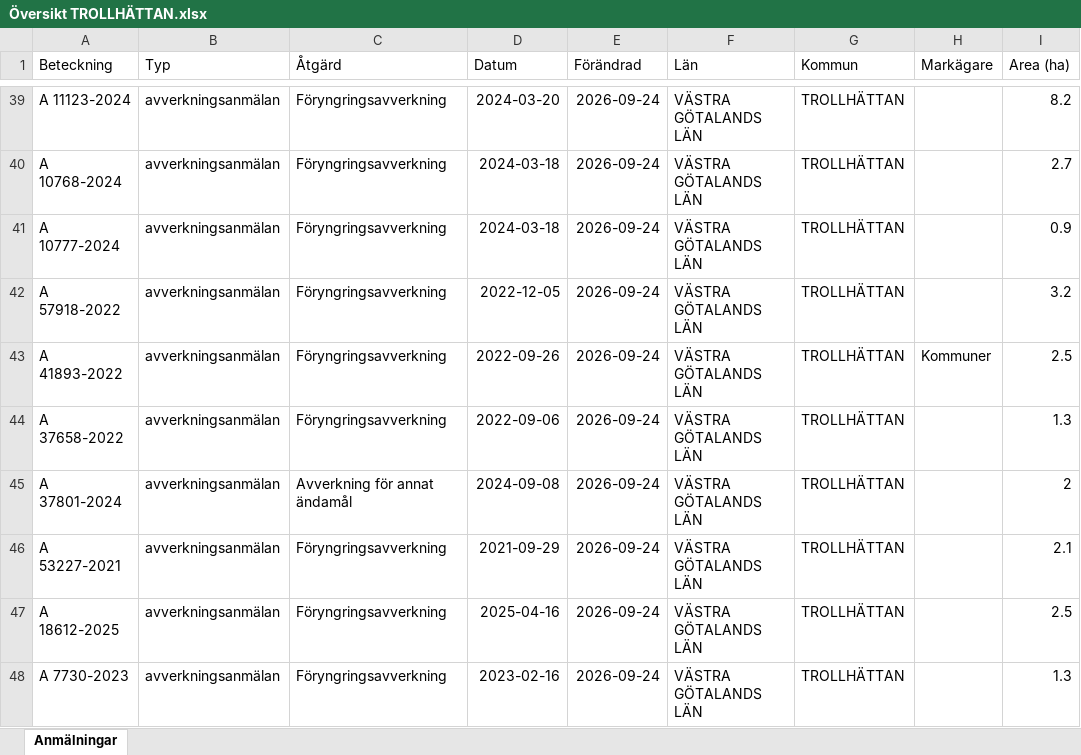
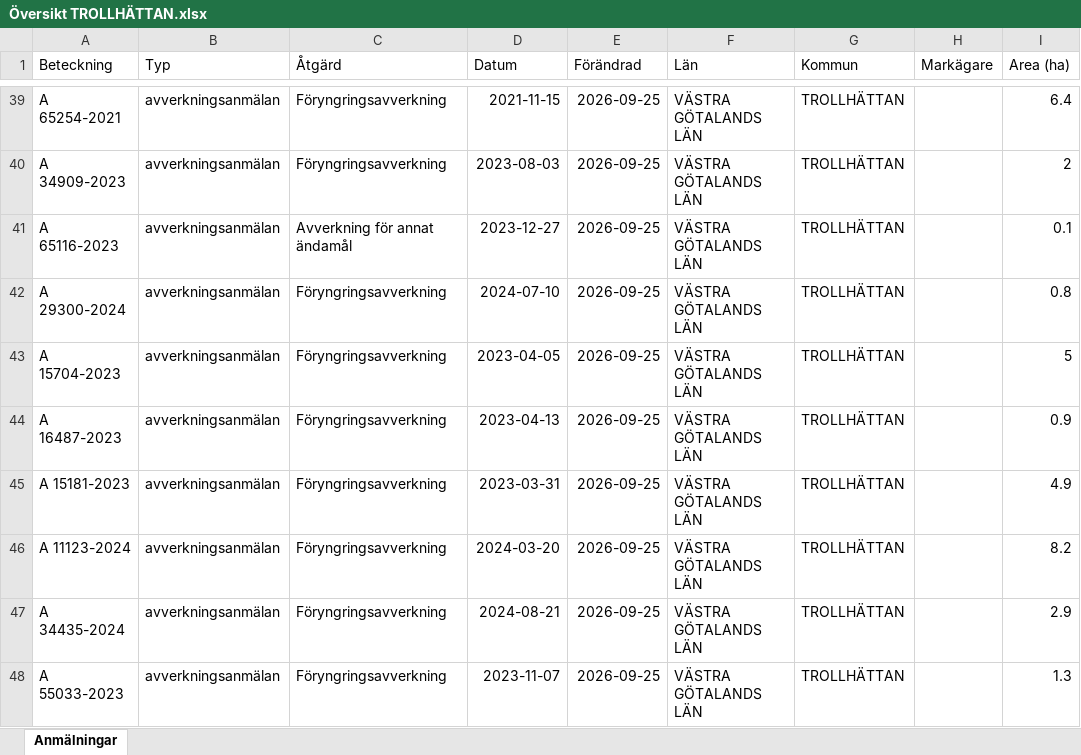
Before and after one commit to klasma/Logging_1488, an Excel workbook: Översikt TROLLHÄTTAN.xlsx, sheet Anmälningar, drawn as a sheet; only a part is shown, gaps mark what is left out; values as stored, in another font and other column widths than the file's, no borders; the diff covers the shown part only; the diff names each change by its address in the sheet, - before the commit and + after, or states it on an @@ line.

```diff
--- a/Översikt TROLLHÄTTAN.xlsx (sheet Anmälningar)
+++ b/Översikt TROLLHÄTTAN.xlsx (sheet Anmälningar)
-A39 (Beteckning): A 11123-2024
+A39 (Beteckning): A 65254-2021
-D39 (Datum): 2024-03-20
+D39 (Datum): 2021-11-15
-E39:E48 (Förändrad): 2026-09-24
+E39:E48 (Förändrad): 2026-09-25
-I39 (Area (ha)): 8.2
+I39 (Area (ha)): 6.4
-A40 (Beteckning): A 10768-2024
+A40 (Beteckning): A 34909-2023
-D40 (Datum): 2024-03-18
+D40 (Datum): 2023-08-03
-I40 (Area (ha)): 2.7
+I40 (Area (ha)): 2
-A41 (Beteckning): A 10777-2024
+A41 (Beteckning): A 65116-2023
-C41 (Åtgärd): Föryngringsavverkning
+C41 (Åtgärd): Avverkning för annat ändamål
-D41 (Datum): 2024-03-18
+D41 (Datum): 2023-12-27
-I41 (Area (ha)): 0.9
+I41 (Area (ha)): 0.1
-A42 (Beteckning): A 57918-2022
+A42 (Beteckning): A 29300-2024
-D42 (Datum): 2022-12-05
+D42 (Datum): 2024-07-10
-I42 (Area (ha)): 3.2
+I42 (Area (ha)): 0.8
-A43 (Beteckning): A 41893-2022
+A43 (Beteckning): A 15704-2023
-D43 (Datum): 2022-09-26
+D43 (Datum): 2023-04-05
-H43 (Markägare): Kommuner
+H43 (Markägare): (empty)
-I43 (Area (ha)): 2.5
+I43 (Area (ha)): 5
-A44 (Beteckning): A 37658-2022
+A44 (Beteckning): A 16487-2023
-D44 (Datum): 2022-09-06
+D44 (Datum): 2023-04-13
-I44 (Area (ha)): 1.3
+I44 (Area (ha)): 0.9
-A45 (Beteckning): A 37801-2024
+A45 (Beteckning): A 15181-2023
-C45 (Åtgärd): Avverkning för annat ändamål
+C45 (Åtgärd): Föryngringsavverkning
-D45 (Datum): 2024-09-08
+D45 (Datum): 2023-03-31
-I45 (Area (ha)): 2
+I45 (Area (ha)): 4.9
-A46 (Beteckning): A 53227-2021
+A46 (Beteckning): A 11123-2024
-D46 (Datum): 2021-09-29
+D46 (Datum): 2024-03-20
-I46 (Area (ha)): 2.1
+I46 (Area (ha)): 8.2
-A47 (Beteckning): A 18612-2025
+A47 (Beteckning): A 34435-2024
-D47 (Datum): 2025-04-16
+D47 (Datum): 2024-08-21
-I47 (Area (ha)): 2.5
+I47 (Area (ha)): 2.9
-A48 (Beteckning): A 7730-2023
+A48 (Beteckning): A 55033-2023
-D48 (Datum): 2023-02-16
+D48 (Datum): 2023-11-07
```
Also changed, not shown: 787 edited cells elsewhere in this sheet, artfynd/A 13131-2024 artfynd.xlsx, artfynd/A 15069-2026 artfynd.xlsx, 40 other files.
